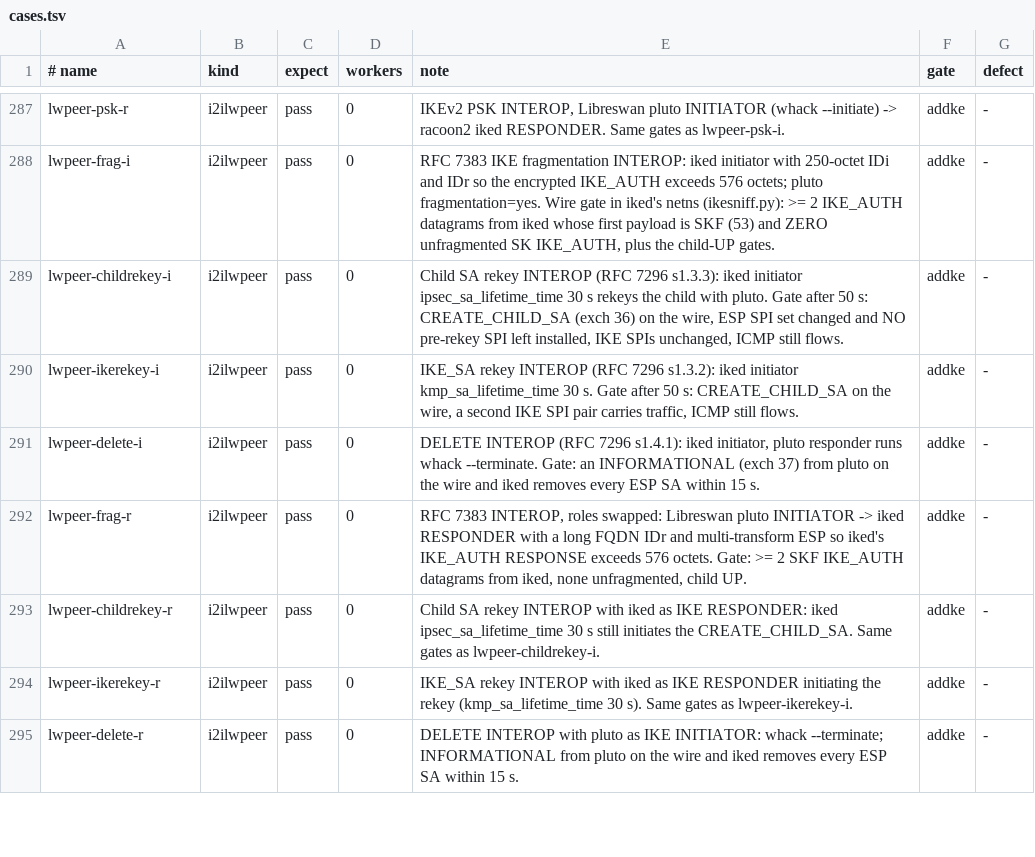
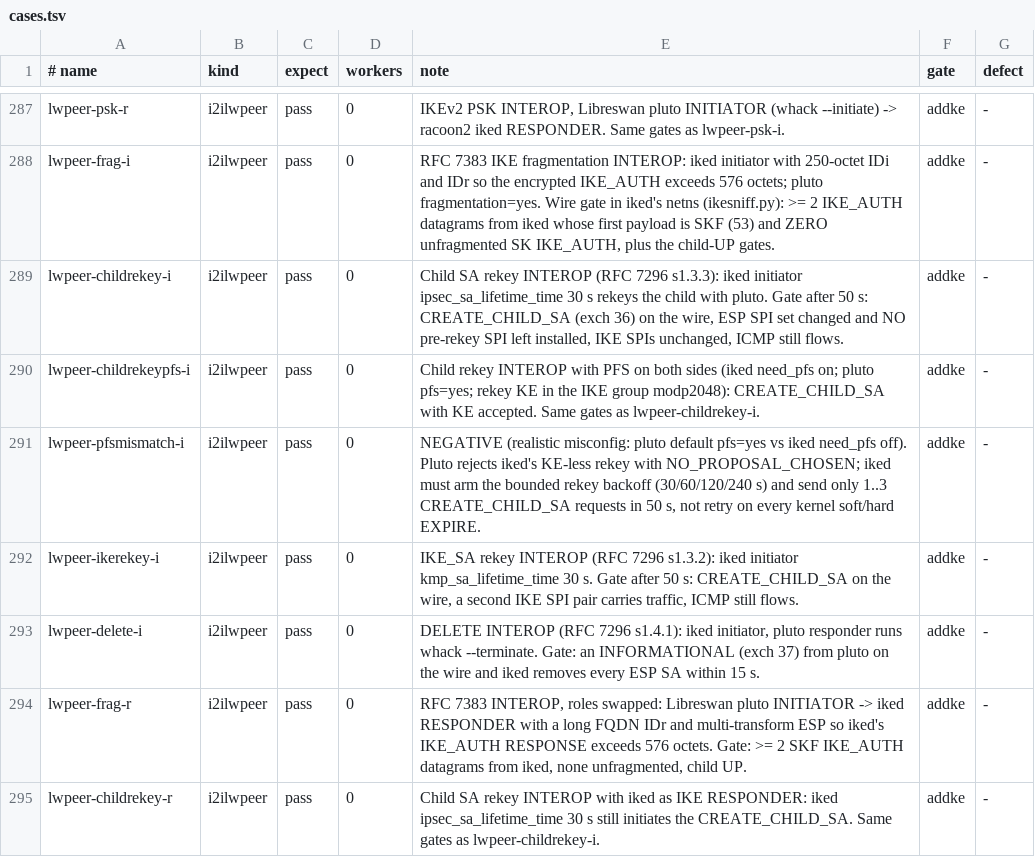
Before and after one commit to derekm/racoon2, a TSV file: samples/linux-matrix/cases.tsv, drawn as a sheet; only a part is shown, gaps mark what is left out; the shorter side is filled out with more unchanged rows.

Commit message:
matrix: Libreswan PFS child rekey and PFS-mismatch rows
lwpeer-childrekeypfs-i: iked need_pfs on and pluto pfs=yes, both sides
compatible; the rekey must carry KE (pluto logs the MODP2048 child) and
pass the childrekey gates.  Failed before the RFC 7296 s1.2 fix
(IKE_AUTH child refused).

lwpeer-pfsmismatch-i: NEGATIVE, a realistic misconfiguration (pluto's
default pfs=yes vs iked's default need_pfs off).  The rekey is refused;
iked must arm the bounded backoff and send only 1..3 CREATE_CHILD_SA
requests in 50 s (it sent 4 in 6 s before).

```diff
--- a/samples/linux-matrix/cases.tsv
+++ b/samples/linux-matrix/cases.tsv
@@ -289,2 +289,4 @@ lwpeer-frag-i	i2ilwpeer	pass	0	RFC 7383 IKE fragmentation INTEROP: iked initiato
 lwpeer-childrekey-i	i2ilwpeer	pass	0	Child SA rekey INTEROP (RFC 7296 s1.3.3): iked initiator ipsec_sa_lifetime_time 30 s rekeys the child with pluto. Gate after 50 s: CREATE_CHILD_SA (exch 36) on the wire, ESP SPI set changed and NO pre-rekey SPI left installed, IKE SPIs unchanged, ICMP still flows.	addke	-
+lwpeer-childrekeypfs-i	i2ilwpeer	pass	0	Child rekey INTEROP with PFS on both sides (iked need_pfs on; pluto pfs=yes; rekey KE in the IKE group modp2048): CREATE_CHILD_SA with KE accepted. Same gates as lwpeer-childrekey-i.	addke	-
+lwpeer-pfsmismatch-i	i2ilwpeer	pass	0	NEGATIVE (realistic misconfig: pluto default pfs=yes vs iked need_pfs off). Pluto rejects iked's KE-less rekey with NO_PROPOSAL_CHOSEN; iked must arm the bounded rekey backoff (30/60/120/240 s) and send only 1..3 CREATE_CHILD_SA requests in 50 s, not retry on every kernel soft/hard EXPIRE.	addke	-
 lwpeer-ikerekey-i	i2ilwpeer	pass	0	IKE_SA rekey INTEROP (RFC 7296 s1.3.2): iked initiator kmp_sa_lifetime_time 30 s. Gate after 50 s: CREATE_CHILD_SA on the wire, a second IKE SPI pair carries traffic, ICMP still flows.	addke	-
```
Also changed, not shown: 1 other file.
